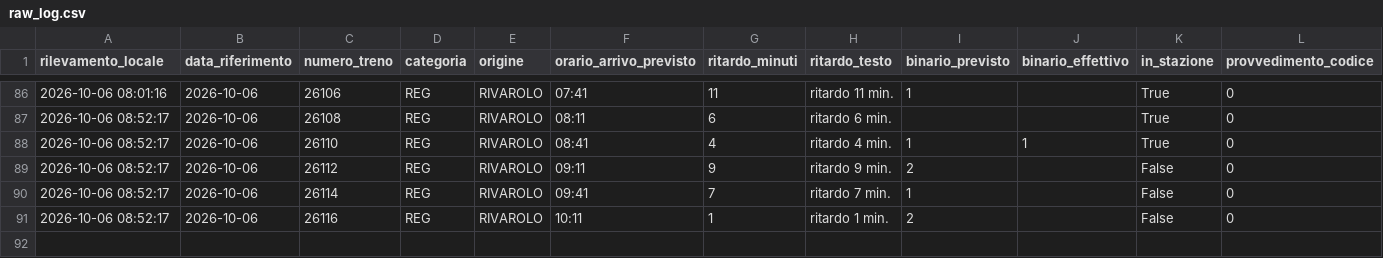
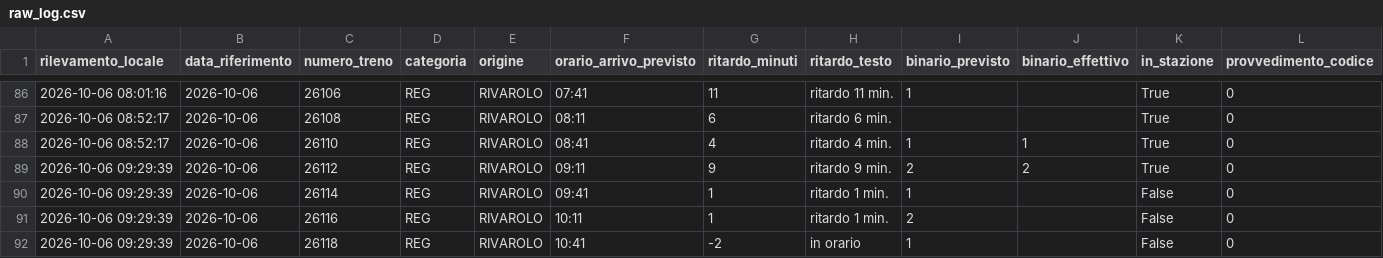
Before and after one commit to frapan2003-coder/Orari-arrivo-treni, a CSV file: data/raw_log.csv, drawn as a sheet; only a part is shown, gaps mark what is left out; rows hold the shown columns only; the diff names each change by its address in the sheet, - before the commit and + after, or states it on an @@ line.

```diff
--- a/data/raw_log.csv
+++ b/data/raw_log.csv
-A89:A91 (rilevamento_locale): 2026-10-06 08:52:17
+A89:A91 (rilevamento_locale): 2026-10-06 09:29:39
-J89 (binario_effettivo): (empty)
+J89 (binario_effettivo): 2
-K89 (in_stazione): False
+K89 (in_stazione): True
-G90 (ritardo_minuti): 7
+G90 (ritardo_minuti): 1
-H90 (ritardo_testo): ritardo 7 min.
+H90 (ritardo_testo): ritardo 1 min.
+row 92: 2026-10-06 09:29:39 | 2026-10-06 | 26118 | REG | RIVAROLO | 10:41 | -2 | in orario | 1 |  | False | 0
```
